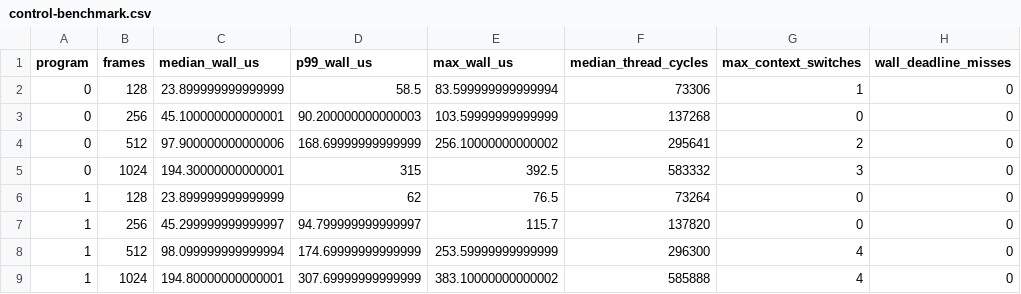
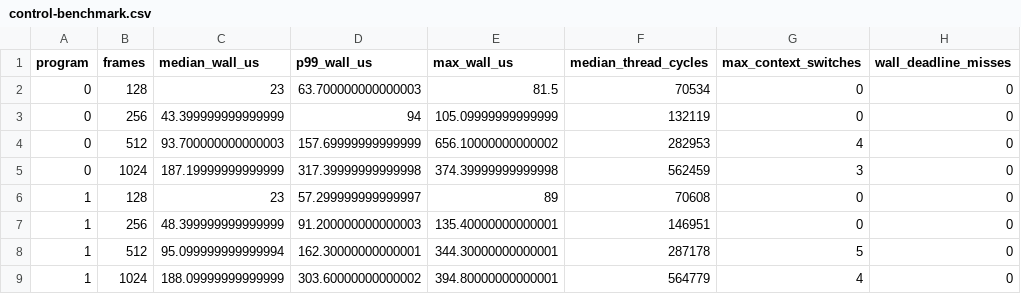
Before and after one commit to wangine/Audio-bloc-IPP-Intel, a CSV file: validation/stage05/control-benchmark.csv, drawn as a sheet; only a part is shown; the diff names each change by its address in the sheet, - before the commit and + after, or states it on an @@ line.

Commit message:
fix(stage05): refresh restored DAC state, forward Matrix diagnostics and expire idle sessions

```diff
--- a/validation/stage05/control-benchmark.csv
+++ b/validation/stage05/control-benchmark.csv
-C2 (median_wall_us): 23.899999999999999
+C2 (median_wall_us): 23
-D2 (p99_wall_us): 58.5
+D2 (p99_wall_us): 63.700000000000003
-E2 (max_wall_us): 83.599999999999994
+E2 (max_wall_us): 81.5
-F2 (median_thread_cycles): 73306
+F2 (median_thread_cycles): 70534
-G2 (max_context_switches): 1
+G2 (max_context_switches): 0
-C3 (median_wall_us): 45.100000000000001
+C3 (median_wall_us): 43.399999999999999
-D3 (p99_wall_us): 90.200000000000003
+D3 (p99_wall_us): 94
-E3 (max_wall_us): 103.59999999999999
+E3 (max_wall_us): 105.09999999999999
-F3 (median_thread_cycles): 137268
+F3 (median_thread_cycles): 132119
-C4 (median_wall_us): 97.900000000000006
+C4 (median_wall_us): 93.700000000000003
-D4 (p99_wall_us): 168.69999999999999
+D4 (p99_wall_us): 157.69999999999999
-E4 (max_wall_us): 256.10000000000002
+E4 (max_wall_us): 656.10000000000002
-F4 (median_thread_cycles): 295641
+F4 (median_thread_cycles): 282953
-G4 (max_context_switches): 2
+G4 (max_context_switches): 4
-C5 (median_wall_us): 194.30000000000001
+C5 (median_wall_us): 187.19999999999999
-D5 (p99_wall_us): 315
+D5 (p99_wall_us): 317.39999999999998
-E5 (max_wall_us): 392.5
+E5 (max_wall_us): 374.39999999999998
-F5 (median_thread_cycles): 583332
+F5 (median_thread_cycles): 562459
-C6 (median_wall_us): 23.899999999999999
+C6 (median_wall_us): 23
-D6 (p99_wall_us): 62
+D6 (p99_wall_us): 57.299999999999997
-E6 (max_wall_us): 76.5
+E6 (max_wall_us): 89
-F6 (median_thread_cycles): 73264
+F6 (median_thread_cycles): 70608
-C7 (median_wall_us): 45.299999999999997
+C7 (median_wall_us): 48.399999999999999
-D7 (p99_wall_us): 94.799999999999997
+D7 (p99_wall_us): 91.200000000000003
-E7 (max_wall_us): 115.7
+E7 (max_wall_us): 135.40000000000001
-F7 (median_thread_cycles): 137820
+F7 (median_thread_cycles): 146951
-C8 (median_wall_us): 98.099999999999994
+C8 (median_wall_us): 95.099999999999994
-D8 (p99_wall_us): 174.69999999999999
+D8 (p99_wall_us): 162.30000000000001
-E8 (max_wall_us): 253.59999999999999
+E8 (max_wall_us): 344.30000000000001
-F8 (median_thread_cycles): 296300
+F8 (median_thread_cycles): 287178
-G8 (max_context_switches): 4
+G8 (max_context_switches): 5
-C9 (median_wall_us): 194.80000000000001
+C9 (median_wall_us): 188.09999999999999
-D9 (p99_wall_us): 307.69999999999999
+D9 (p99_wall_us): 303.60000000000002
-E9 (max_wall_us): 383.10000000000002
+E9 (max_wall_us): 394.80000000000001
-F9 (median_thread_cycles): 585888
+F9 (median_thread_cycles): 564779
```
Also changed, not shown: validation/stage05/executables-sha256.csv, 15 other files.
